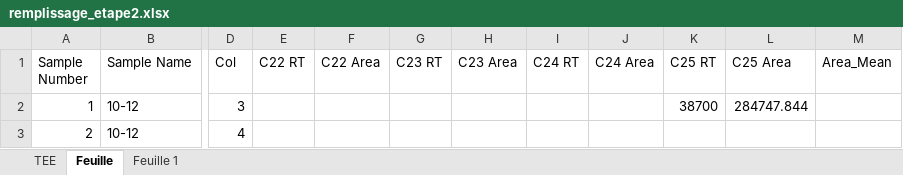
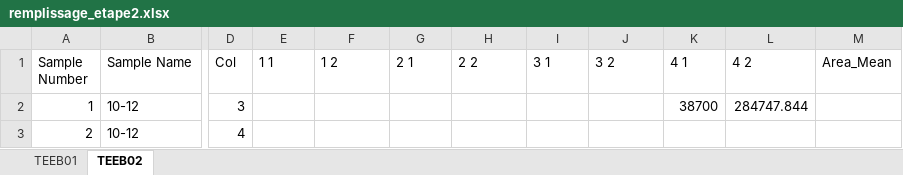
Before and after one commit to jiheneoueslati/Stage_Apteeus, an Excel workbook: extraction/remplissage_etape2.xlsx, sheet TEEB02, drawn as a sheet; only a part is shown, gaps mark what is left out; values as stored, in another font and other column widths than the file's, no borders; the diff names each change by its address in the sheet, - before the commit and + after, or states it on an @@ line.

```diff
--- a/extraction/remplissage_etape2.xlsx (sheet TEEB02)
+++ b/extraction/remplissage_etape2.xlsx (sheet TEEB02)
-sheet tab: TEE
+sheet tab: TEEB01
-sheet tab: Feuille
+sheet tab: TEEB02
-sheet tab: Feuille 1
-E1: C22 RT
+E1: 1 1
-F1: C22 Area
+F1: 1 2
-G1: C23 RT
+G1: 2 1
-H1: C23 Area
+H1: 2 2
-I1: C24 RT
+I1: 3 1
-J1: C24 Area
+J1: 3 2
-K1: C25 RT
+K1: 4 1
-L1: C25 Area
+L1: 4 2
```
Also changed, not shown: sheet TEEB01, extraction/pageform_etape1.xlsx, 20 other files.
